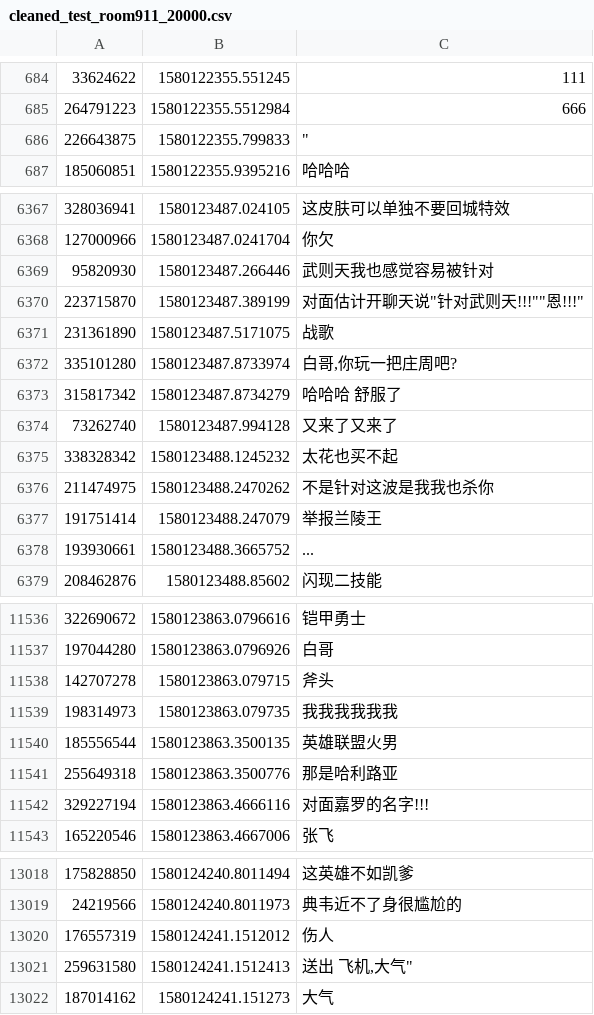
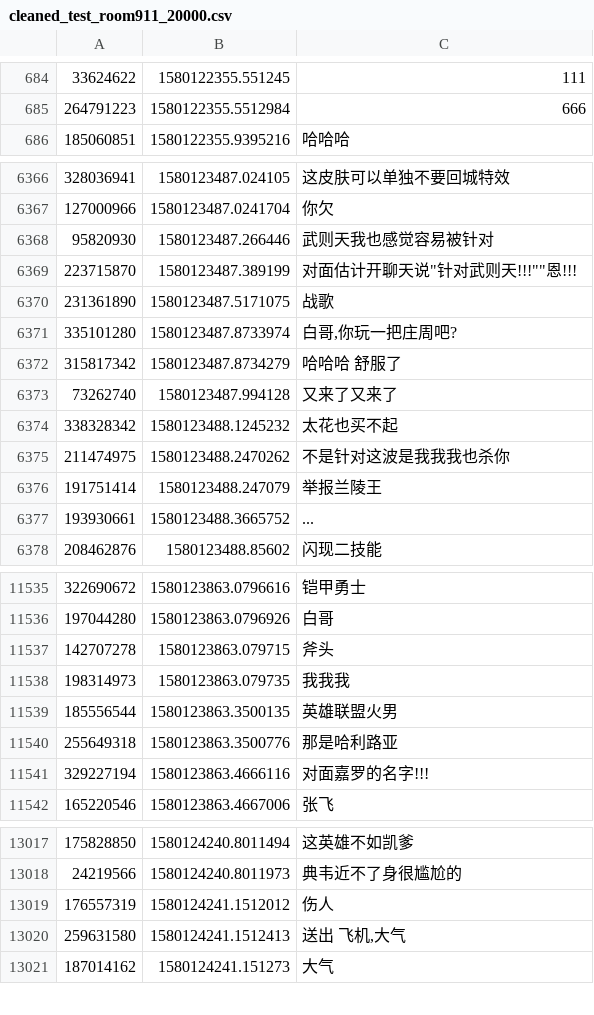
Before and after one commit to zhou-xingxing/graduate_work, a CSV file: cleaned_test_room911_20000.csv, drawn as a sheet; only a part is shown, gaps mark what is left out.

```diff
--- a/cleaned_test_room911_20000.csv
+++ b/cleaned_test_room911_20000.csv
@@ -685,3 +685,2 @@
 264791223,1580122355.5512984,666
-226643875,1580122355.799833,""""
 185060851,1580122355.9395216,哈哈哈
@@ -6369,3 +6368,3 @@
 95820930,1580123487.266446,武则天我也感觉容易被针对
-223715870,1580123487.389199,"对面估计开聊天说""针对武则天!!!""""恩!!!"""
+223715870,1580123487.389199,"对面估计开聊天说""针对武则天!!!""""恩!!!"
 231361890,1580123487.5171075,战歌
@@ -6375,3 +6374,3 @@
 338328342,1580123488.1245232,太花也买不起
-211474975,1580123488.2470262,不是针对这波是我我也杀你
+211474975,1580123488.2470262,不是针对这波是我我我也杀你
 191751414,1580123488.247079,举报兰陵王
@@ -11538,3 +11537,3 @@
 142707278,1580123863.079715,斧头
-198314973,1580123863.079735,我我我我我我
+198314973,1580123863.079735,我我我
 185556544,1580123863.3500135,英雄联盟火男
@@ -13020,3 +13019,3 @@
 176557319,1580124241.1512012,伤人
-259631580,1580124241.1512413,"送出 飞机,大气"""
+259631580,1580124241.1512413,"送出 飞机,大气"
 187014162,1580124241.151273,大气
```
Also changed, not shown: 7 other files.
